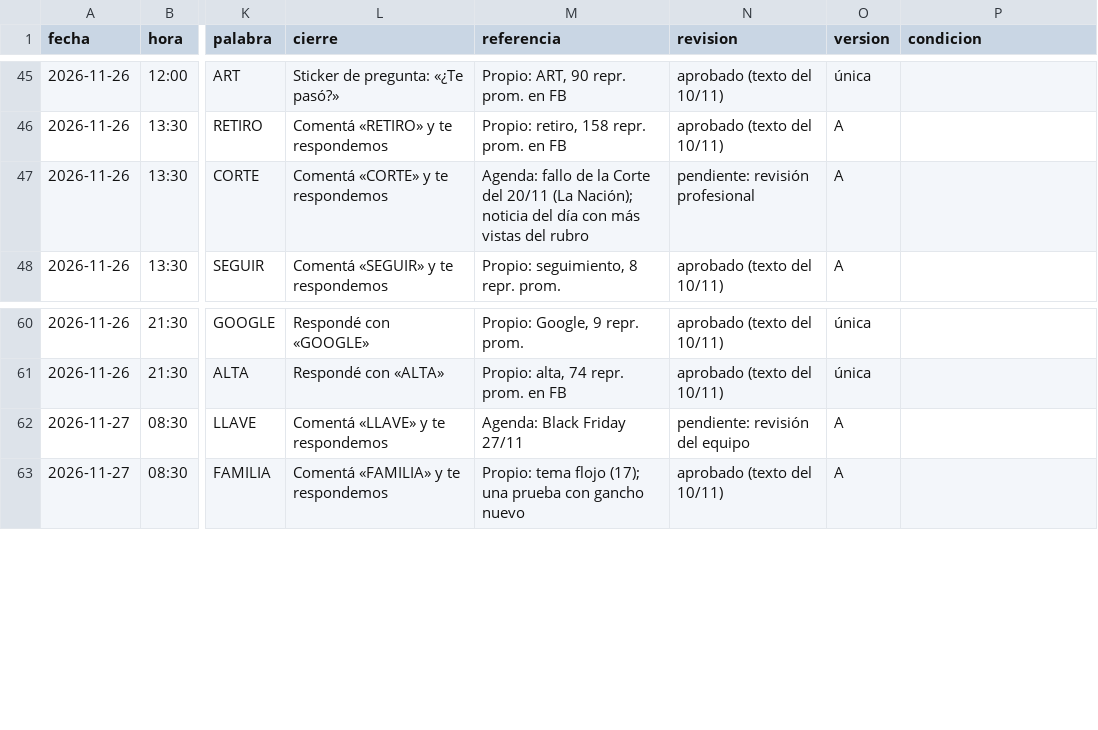
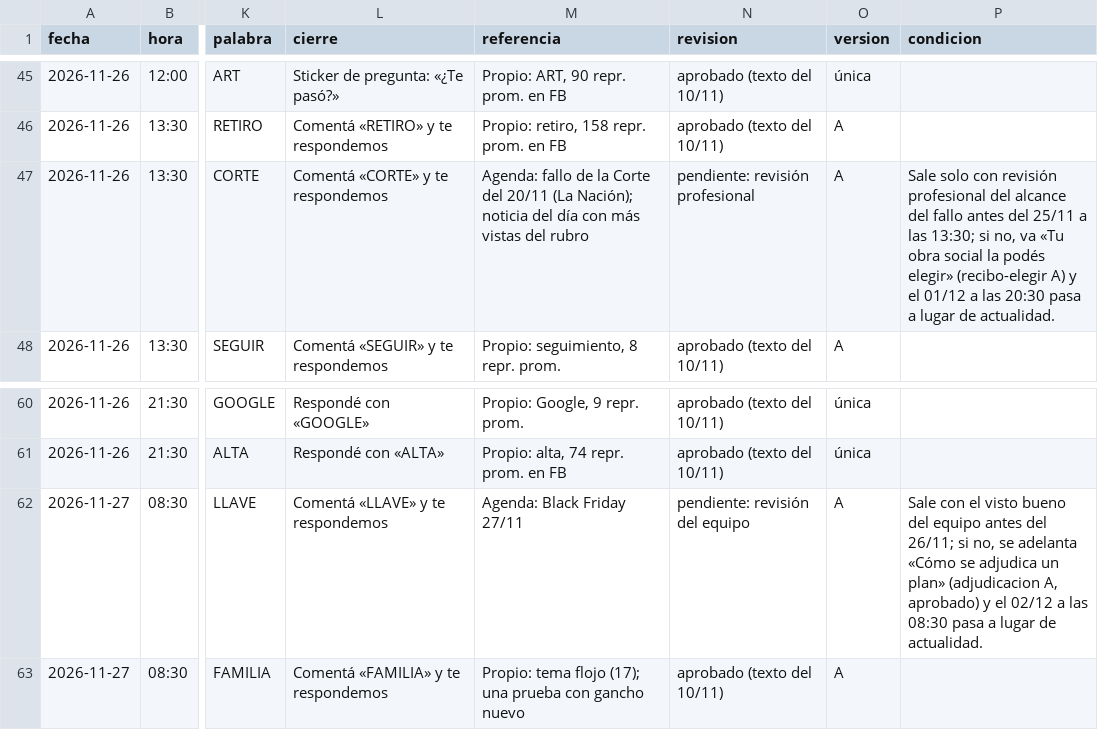
Before and after one commit to EzequielGonz/LEGAL-CRM, a CSV file: docs/redes/calendario-2511-0412/calendario.csv, drawn as a sheet; only a part is shown, gaps mark what is left out; the diff names each change by its address in the sheet, - before the commit and + after, or states it on an @@ line.

```diff
--- a/docs/redes/calendario-2511-0412/calendario.csv
+++ b/docs/redes/calendario-2511-0412/calendario.csv
-P47 (condicion): (empty)
+P47 (condicion): Sale solo con revisión profesional del alcance del fallo antes del 25/11 a las 13:30; si no, va «Tu obra social la podés elegir» (recibo-elegir A) y el 01/12 a las 20:30 pasa a lugar de actualidad.
-P62 (condicion): (empty)
+P62 (condicion): Sale con el visto bueno del equipo antes del 26/11; si no, se adelanta «Cómo se adjudica un plan» (adjudicacion A, aprobado) y el 02/12 a las 08:30 pasa a lugar de actualidad.
```
Also changed, not shown: 2 other files.
